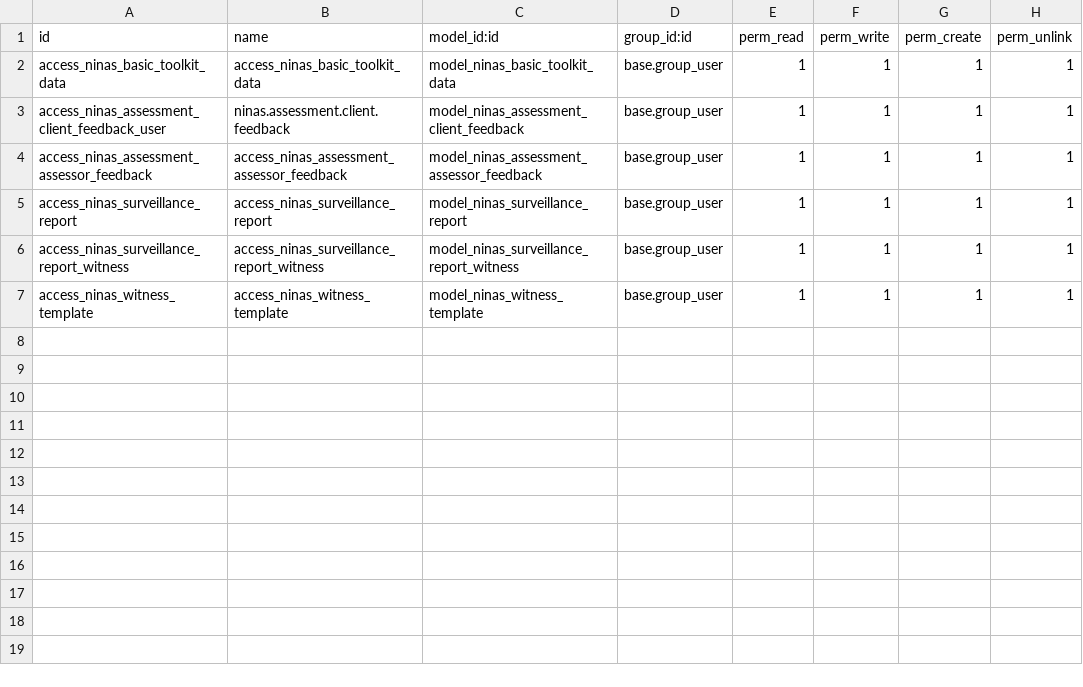
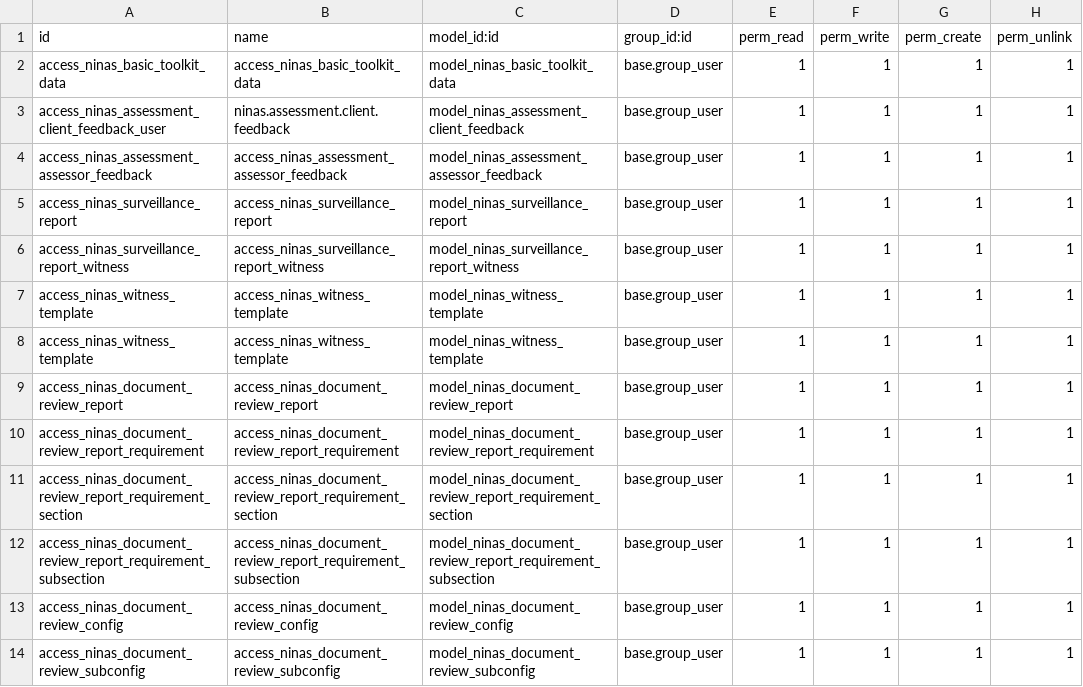
Before and after one commit to MceeSolutions/ninas, a CSV file: ninas_toolkits/security/ir.model.access.csv, drawn as a sheet.

Commit message:
Document Review Report Config

```diff
--- a/ninas_toolkits/security/ir.model.access.csv
+++ b/ninas_toolkits/security/ir.model.access.csv
@@ -7 +7,8 @@ access_ninas_surveillance_report_witness,access_ninas_surveillance_report_witnes
 access_ninas_witness_template,access_ninas_witness_template,model_ninas_witness_template,base.group_user,1,1,1,1
+access_ninas_witness_template,access_ninas_witness_template,model_ninas_witness_template,base.group_user,1,1,1,1
+access_ninas_document_review_report,access_ninas_document_review_report,model_ninas_document_review_report,base.group_user,1,1,1,1
+access_ninas_document_review_report_requirement,access_ninas_document_review_report_requirement,model_ninas_document_review_report_requirement,base.group_user,1,1,1,1
+access_ninas_document_review_report_requirement_section,access_ninas_document_review_report_requirement_section,model_ninas_document_review_report_requirement_section,base.group_user,1,1,1,1
+access_ninas_document_review_report_requirement_subsection,access_ninas_document_review_report_requirement_subsection,model_ninas_document_review_report_requirement_subsection,base.group_user,1,1,1,1
+access_ninas_document_review_config,access_ninas_document_review_config,model_ninas_document_review_config,base.group_user,1,1,1,1
+access_ninas_document_review_subconfig,access_ninas_document_review_subconfig,model_ninas_document_review_subconfig,base.group_user,1,1,1,1
```
Also changed, not shown: 2 other files.
